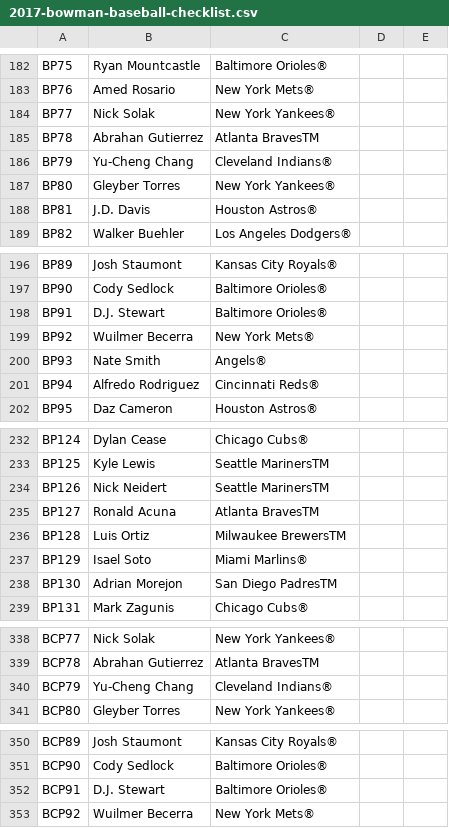
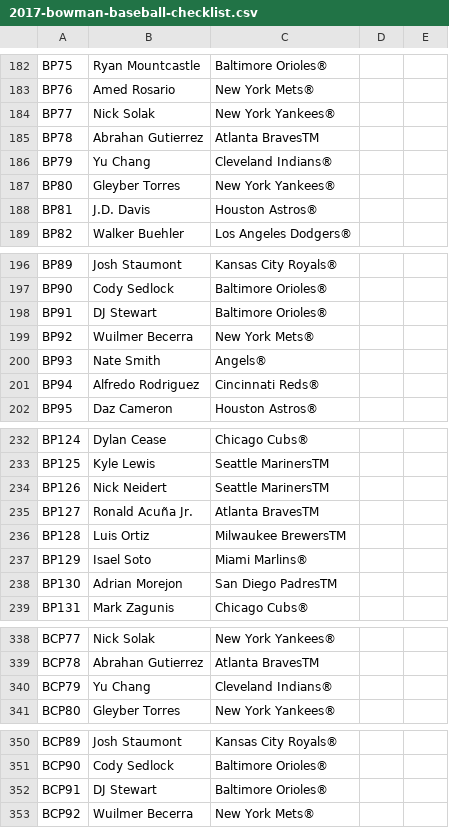
Before and after one commit to starstockmarket/card-checklists, a CSV file: 2017/baseball/2017-bowman-baseball-checklist.csv, drawn as a sheet; only a part is shown, gaps mark what is left out; the diff covers the shown part only.

```diff
--- a/2017/baseball/2017-bowman-baseball-checklist.csv
+++ b/2017/baseball/2017-bowman-baseball-checklist.csv
@@ -185,3 +185,3 @@ BP77,Nick Solak,New York Yankees®
 BP78,Abrahan Gutierrez,Atlanta BravesTM
-BP79,Yu-Cheng Chang,Cleveland Indians®
+BP79,Yu Chang,Cleveland Indians®
 BP80,Gleyber Torres,New York Yankees®
@@ -197,3 +197,3 @@ BP89,Josh Staumont,Kansas City Royals®
 BP90,Cody Sedlock,Baltimore Orioles®
-BP91,D.J. Stewart,Baltimore Orioles®
+BP91,DJ Stewart,Baltimore Orioles®
 BP92,Wuilmer Becerra,New York Mets®
@@ -234,3 +234,3 @@ BP125,Kyle Lewis,Seattle MarinersTM
 BP126,Nick Neidert,Seattle MarinersTM
-BP127,Ronald Acuna,Atlanta BravesTM
+BP127,Ronald Acuña Jr.,Atlanta BravesTM
 BP128,Luis Ortiz,Milwaukee BrewersTM
@@ -339,3 +339,3 @@ BCP77,Nick Solak,New York Yankees®
 BCP78,Abrahan Gutierrez,Atlanta BravesTM
-BCP79,Yu-Cheng Chang,Cleveland Indians®
+BCP79,Yu Chang,Cleveland Indians®
 BCP80,Gleyber Torres,New York Yankees®
@@ -351,3 +351,3 @@ BCP89,Josh Staumont,Kansas City Royals®
 BCP90,Cody Sedlock,Baltimore Orioles®
-BCP91,D.J. Stewart,Baltimore Orioles®
+BCP91,DJ Stewart,Baltimore Orioles®
 BCP92,Wuilmer Becerra,New York Mets®
```
Also changed, not shown: 3 edited cells elsewhere in this file, 2015/baseball/bb-2015-bowman-draft.csv, 2016/baseball/2016-bowman-baseball-checklist-checklist.csv, 19 other files.
